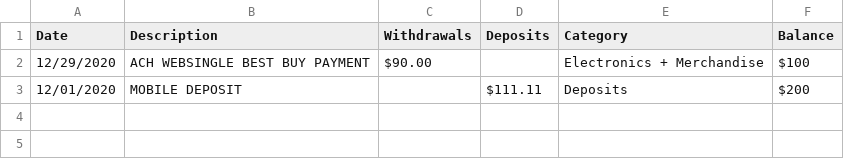
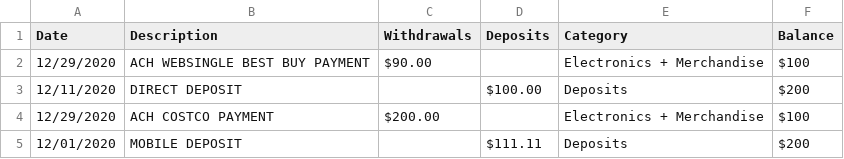
Before and after one commit to ahmednkhan24/node-csv, a CSV file: data/pnc-debit.csv, drawn as a sheet; the diff names each change by its address in the sheet, - before the commit and + after, or states it on an @@ line.

```diff
--- a/data/pnc-debit.csv
+++ b/data/pnc-debit.csv
+row 3: 12/11/2020 | DIRECT DEPOSIT |  | $100.00 | Deposits | $200
+row 4: 12/29/2020 | ACH COSTCO PAYMENT | $200.00 |  | Electronics + Merchandise | $100
```
Also changed, not shown: bin/merged.csv, data/chase-debit.csv, 3 other files.
